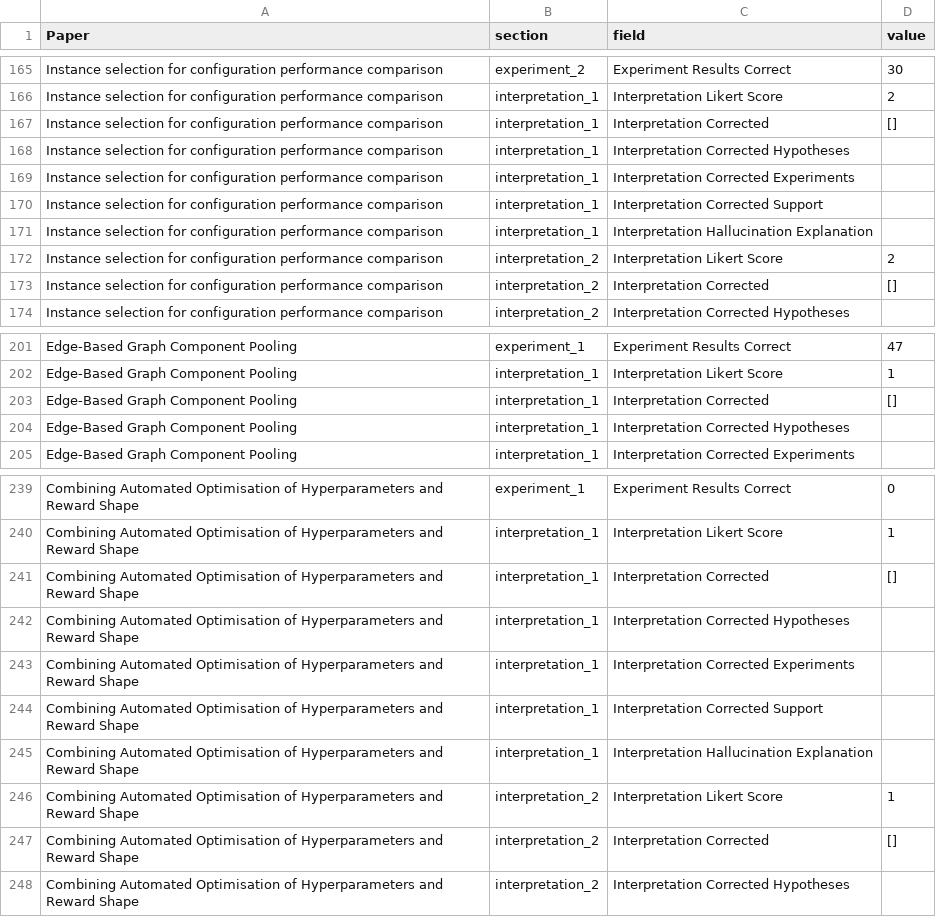
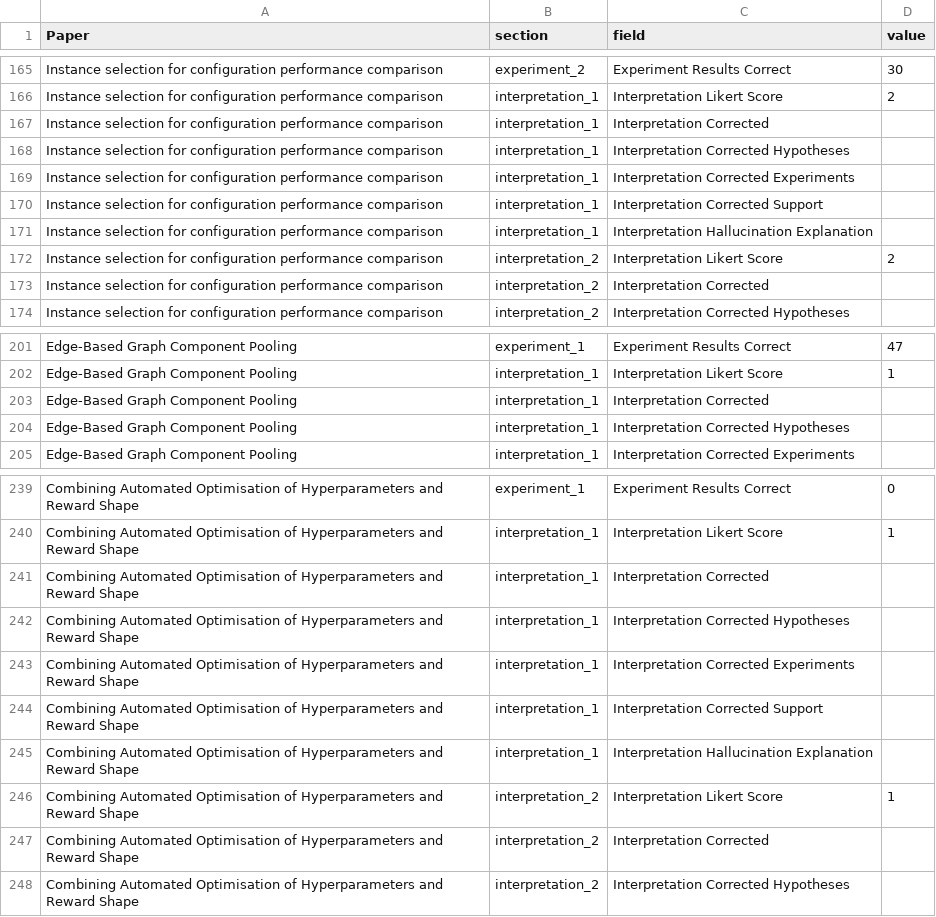
Before and after one commit to thijssnelleman/automated-reproducibility, a CSV file: output.csv, drawn as a sheet; only a part is shown, gaps mark what is left out; the diff covers the shown part only.

```diff
--- a/output.csv
+++ b/output.csv
@@ -166,3 +166,3 @@ Instance selection for configuration performance comparison,experiment_2,Experim
 Instance selection for configuration performance comparison,interpretation_1,Interpretation Likert Score,2
-Instance selection for configuration performance comparison,interpretation_1,Interpretation Corrected,[]
+Instance selection for configuration performance comparison,interpretation_1,Interpretation Corrected,
 Instance selection for configuration performance comparison,interpretation_1,Interpretation Corrected Hypotheses,
@@ -172,3 +172,3 @@ Instance selection for configuration performance comparison,interpretation_1,Int
 Instance selection for configuration performance comparison,interpretation_2,Interpretation Likert Score,2
-Instance selection for configuration performance comparison,interpretation_2,Interpretation Corrected,[]
+Instance selection for configuration performance comparison,interpretation_2,Interpretation Corrected,
 Instance selection for configuration performance comparison,interpretation_2,Interpretation Corrected Hypotheses,
@@ -208,3 +208,3 @@ Edge-Based Graph Component Pooling,experiment_1,Experiment Results Correct,47
 Edge-Based Graph Component Pooling,interpretation_1,Interpretation Likert Score,1
-Edge-Based Graph Component Pooling,interpretation_1,Interpretation Corrected,[]
+Edge-Based Graph Component Pooling,interpretation_1,Interpretation Corrected,
 Edge-Based Graph Component Pooling,interpretation_1,Interpretation Corrected Hypotheses,
@@ -246,3 +246,3 @@ Combining Automated Optimisation of Hyperparameters and Reward Shape,experiment_
 Combining Automated Optimisation of Hyperparameters and Reward Shape,interpretation_1,Interpretation Likert Score,1
-Combining Automated Optimisation of Hyperparameters and Reward Shape,interpretation_1,Interpretation Corrected,[]
+Combining Automated Optimisation of Hyperparameters and Reward Shape,interpretation_1,Interpretation Corrected,
 Combining Automated Optimisation of Hyperparameters and Reward Shape,interpretation_1,Interpretation Corrected Hypotheses,
@@ -252,3 +252,3 @@ Combining Automated Optimisation of Hyperparameters and Reward Shape,interpretat
 Combining Automated Optimisation of Hyperparameters and Reward Shape,interpretation_2,Interpretation Likert Score,1
-Combining Automated Optimisation of Hyperparameters and Reward Shape,interpretation_2,Interpretation Corrected,[]
+Combining Automated Optimisation of Hyperparameters and Reward Shape,interpretation_2,Interpretation Corrected,
 Combining Automated Optimisation of Hyperparameters and Reward Shape,interpretation_2,Interpretation Corrected Hypotheses,
```
Also changed, not shown: 28 edited cells elsewhere in this file, 6 other files.
